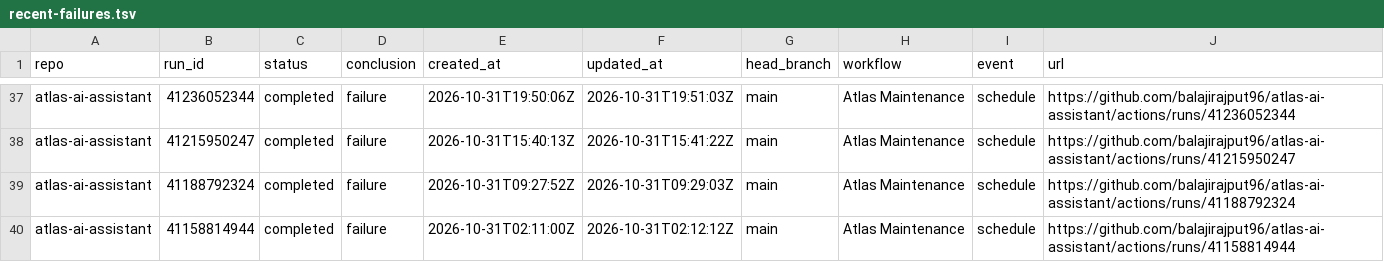
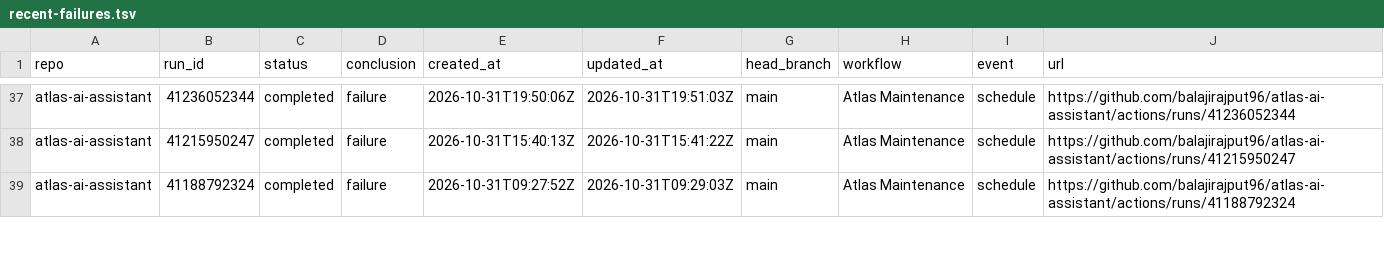
Before and after one commit to balajirajput96/github-audit-automation, a TSV file: artifacts/recent-failures.tsv, drawn as a sheet; only a part is shown, gaps mark what is left out; removed rows and columns are numbered as before the commit, all else as after; the diff covers the shown part only; the diff names each change by its address in the sheet, - before the commit and + after, or states it on an @@ line.

```diff
--- a/artifacts/recent-failures.tsv
+++ b/artifacts/recent-failures.tsv
-row 40: atlas-ai-assistant | 41158814944 | completed | failure | 2026-10-31T02:11:00Z | 2026-10-31T02:12:12Z | main | Atlas Maintenance | schedule | https://github.com/balajirajput96/atlas-ai-assistant/actions/runs/41158814944
```
Also changed, not shown: 1 added row, 2 removed rows and 4 edited cells elsewhere in this file, artifacts/recent-runs.tsv, 3 other files.
